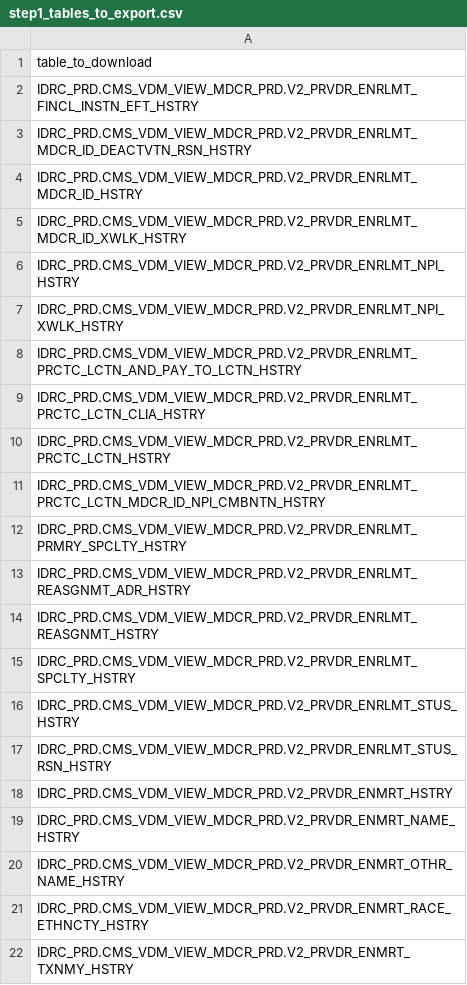
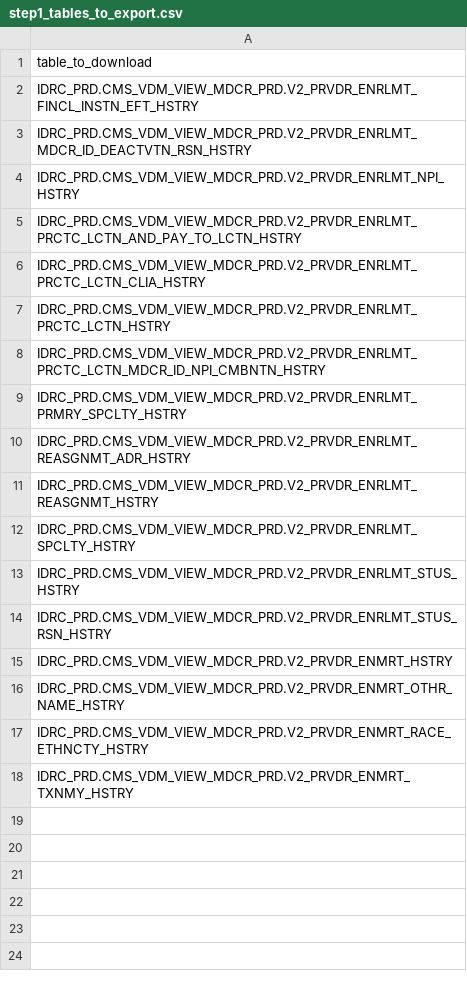
Before and after one commit to ftrotter-gov/npd_dw_query, a CSV file: idr2/step1_tables_to_export.csv, drawn as a sheet.

```diff
--- a/idr2/step1_tables_to_export.csv
+++ b/idr2/step1_tables_to_export.csv
@@ -3,6 +3,3 @@ IDRC_PRD.CMS_VDM_VIEW_MDCR_PRD.V2_PRVDR_ENRLMT_FINCL_INSTN_EFT_HSTRY
 IDRC_PRD.CMS_VDM_VIEW_MDCR_PRD.V2_PRVDR_ENRLMT_MDCR_ID_DEACTVTN_RSN_HSTRY
-IDRC_PRD.CMS_VDM_VIEW_MDCR_PRD.V2_PRVDR_ENRLMT_MDCR_ID_HSTRY
-IDRC_PRD.CMS_VDM_VIEW_MDCR_PRD.V2_PRVDR_ENRLMT_MDCR_ID_XWLK_HSTRY
 IDRC_PRD.CMS_VDM_VIEW_MDCR_PRD.V2_PRVDR_ENRLMT_NPI_HSTRY
-IDRC_PRD.CMS_VDM_VIEW_MDCR_PRD.V2_PRVDR_ENRLMT_NPI_XWLK_HSTRY
 IDRC_PRD.CMS_VDM_VIEW_MDCR_PRD.V2_PRVDR_ENRLMT_PRCTC_LCTN_AND_PAY_TO_LCTN_HSTRY
@@ -18,3 +15,2 @@ IDRC_PRD.CMS_VDM_VIEW_MDCR_PRD.V2_PRVDR_ENRLMT_STUS_RSN_HSTRY
 IDRC_PRD.CMS_VDM_VIEW_MDCR_PRD.V2_PRVDR_ENMRT_HSTRY
-IDRC_PRD.CMS_VDM_VIEW_MDCR_PRD.V2_PRVDR_ENMRT_NAME_HSTRY
 IDRC_PRD.CMS_VDM_VIEW_MDCR_PRD.V2_PRVDR_ENMRT_OTHR_NAME_HSTRY
```
Also changed, not shown: 3 other files.
